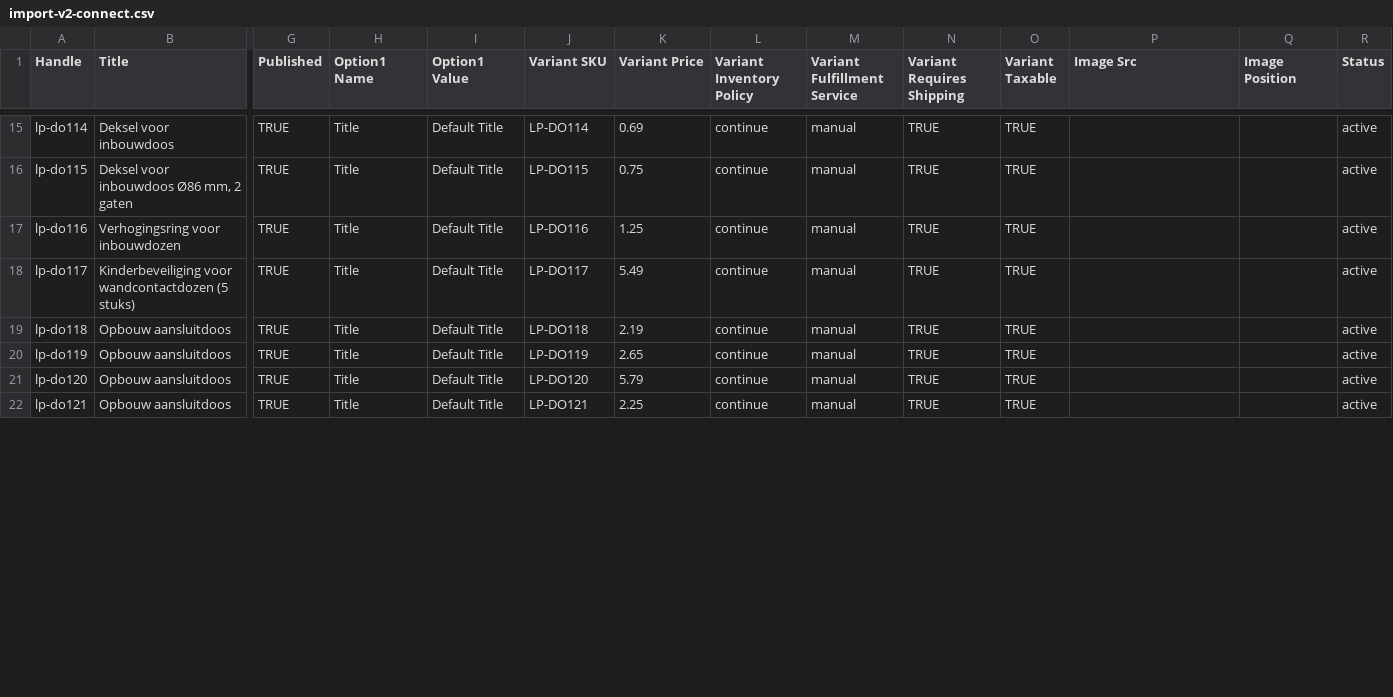
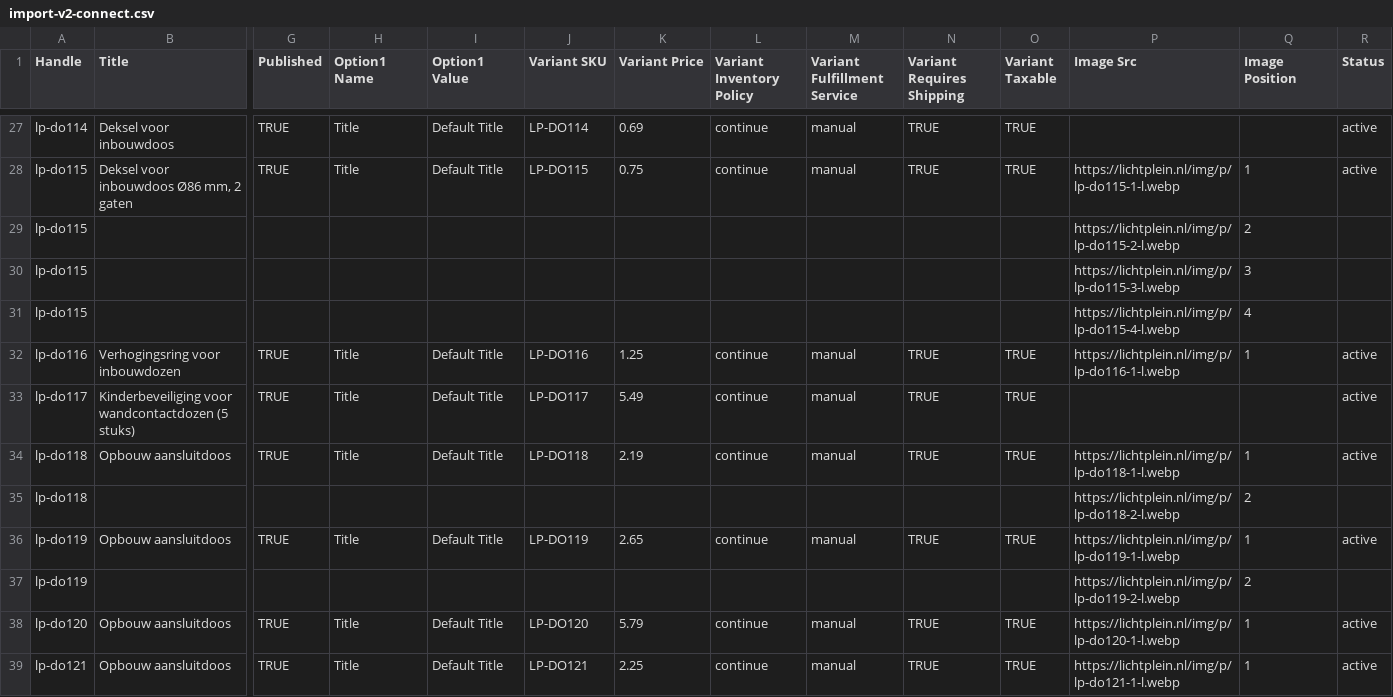
Before and after one commit to 48dgpkws68-spec/lichtplein, a CSV file: data/import-v2-connect.csv, drawn as a sheet; only a part is shown, gaps mark what is left out; addresses are those after the commit; rows hold the shown columns only; the diff covers the shown part only; the diff names each change by its address in the sheet, - before the commit and + after, or states it on an @@ line.

```diff
--- a/data/import-v2-connect.csv
+++ b/data/import-v2-connect.csv
-P28 (Image Src): (empty)
+P28 (Image Src): https://lichtplein.nl/img/p/lp-do115-1-l.webp
-Q28 (Image Position): (empty)
+Q28 (Image Position): 1
+row 29: lp-do115 |  |  |  |  |  |  |  |  |  |  | https://lichtplein.nl/img/p/lp-do115-2-l.webp | 2
+row 30: lp-do115 |  |  |  |  |  |  |  |  |  |  | https://lichtplein.nl/img/p/lp-do115-3-l.webp | 3
+row 31: lp-do115 |  |  |  |  |  |  |  |  |  |  | https://lichtplein.nl/img/p/lp-do115-4-l.webp | 4
-P32 (Image Src): (empty)
+P32 (Image Src): https://lichtplein.nl/img/p/lp-do116-1-l.webp
-Q32 (Image Position): (empty)
+Q32 (Image Position): 1
-P34 (Image Src): (empty)
+P34 (Image Src): https://lichtplein.nl/img/p/lp-do118-1-l.webp
-Q34 (Image Position): (empty)
+Q34 (Image Position): 1
+row 35: lp-do118 |  |  |  |  |  |  |  |  |  |  | https://lichtplein.nl/img/p/lp-do118-2-l.webp | 2
-P36 (Image Src): (empty)
+P36 (Image Src): https://lichtplein.nl/img/p/lp-do119-1-l.webp
-Q36 (Image Position): (empty)
+Q36 (Image Position): 1
+row 37: lp-do119 |  |  |  |  |  |  |  |  |  |  | https://lichtplein.nl/img/p/lp-do119-2-l.webp | 2
-P38 (Image Src): (empty)
+P38 (Image Src): https://lichtplein.nl/img/p/lp-do120-1-l.webp
-Q38:Q39 (Image Position): (empty)
+Q38:Q39 (Image Position): 1
-P39 (Image Src): (empty)
+P39 (Image Src): https://lichtplein.nl/img/p/lp-do121-1-l.webp
```
Also changed, not shown: 18 added rows and 48 edited cells elsewhere in this file, data/import-v2.csv.
